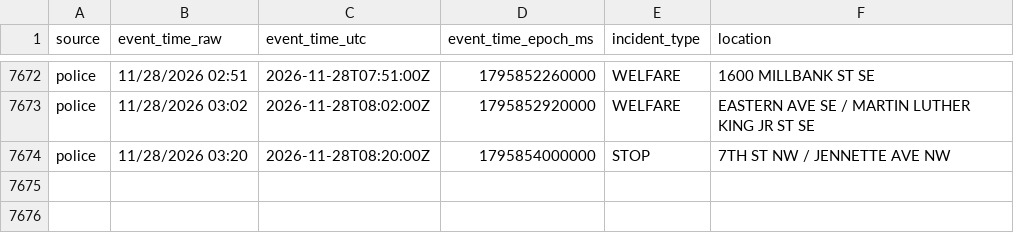
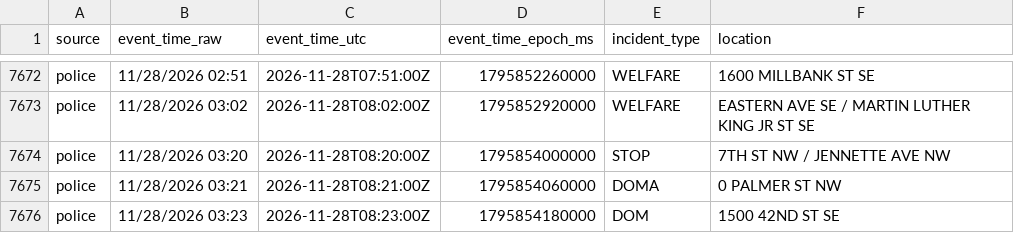
Before and after one commit to Cantica-Systems/kent-co-mi-dispatch, a CSV file: data/grcity/2026-11.csv, drawn as a sheet; only a part is shown, gaps mark what is left out; the diff names each change by its address in the sheet, - before the commit and + after, or states it on an @@ line.

```diff
--- a/data/grcity/2026-11.csv
+++ b/data/grcity/2026-11.csv
+row 7675: police | 11/28/2026 03:21 | 2026-11-28T08:21:00Z | 1795854060000 | DOMA | 0 PALMER ST NW
+row 7676: police | 11/28/2026 03:23 | 2026-11-28T08:23:00Z | 1795854180000 | DOM | 1500 42ND ST SE
```
Also changed, not shown: 3 other files.
